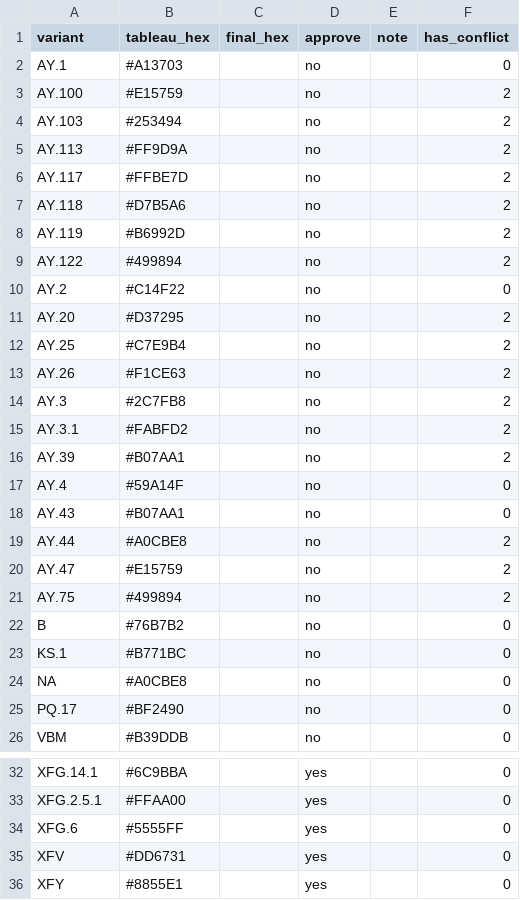
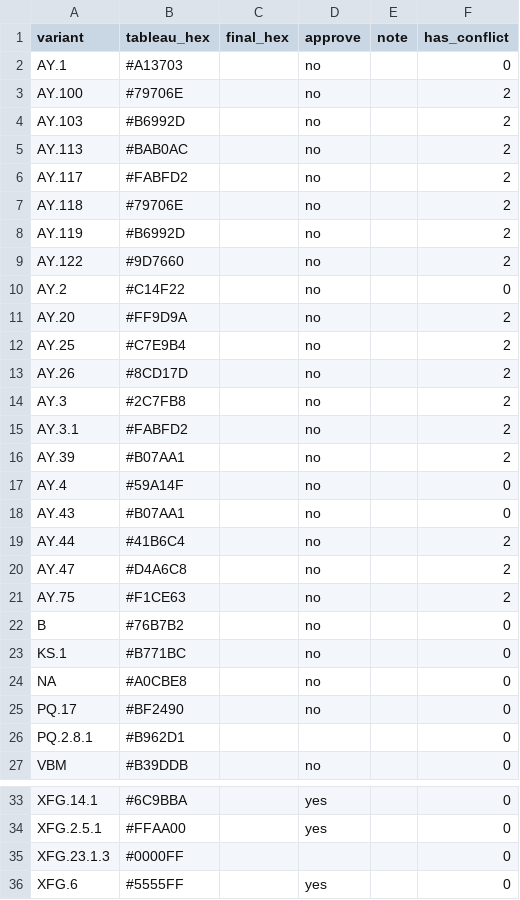
Before and after one commit to NW-PaGe/lineage-classification-cdc, a CSV file: pull_hexcodes/pending_additions.csv, drawn as a sheet; only a part is shown, gaps mark what is left out; the shorter side is filled out with more unchanged rows; the diff names each change by its address in the sheet, - before the commit and + after, or states it on an @@ line.

```diff
--- a/pull_hexcodes/pending_additions.csv
+++ b/pull_hexcodes/pending_additions.csv
-B3 (tableau_hex): #E15759
+B3 (tableau_hex): #79706E
-B4 (tableau_hex): #253494
+B4 (tableau_hex): #B6992D
-B5 (tableau_hex): #FF9D9A
+B5 (tableau_hex): #BAB0AC
-B6 (tableau_hex): #FFBE7D
+B6 (tableau_hex): #FABFD2
-B7 (tableau_hex): #D7B5A6
+B7 (tableau_hex): #79706E
-B9 (tableau_hex): #499894
+B9 (tableau_hex): #9D7660
-B11 (tableau_hex): #D37295
+B11 (tableau_hex): #FF9D9A
-B13 (tableau_hex): #F1CE63
+B13 (tableau_hex): #8CD17D
-B19 (tableau_hex): #A0CBE8
+B19 (tableau_hex): #41B6C4
-B20 (tableau_hex): #E15759
+B20 (tableau_hex): #D4A6C8
-B21 (tableau_hex): #499894
+B21 (tableau_hex): #F1CE63
+row 26: PQ.2.8.1 | #B962D1 |  |  |  | 0
+row 35: XFG.23.1.3 | #0000FF |  |  |  | 0
```
Also changed, not shown: pull_hexcodes/final_augmented_runninglist.csv, 2 other files.
